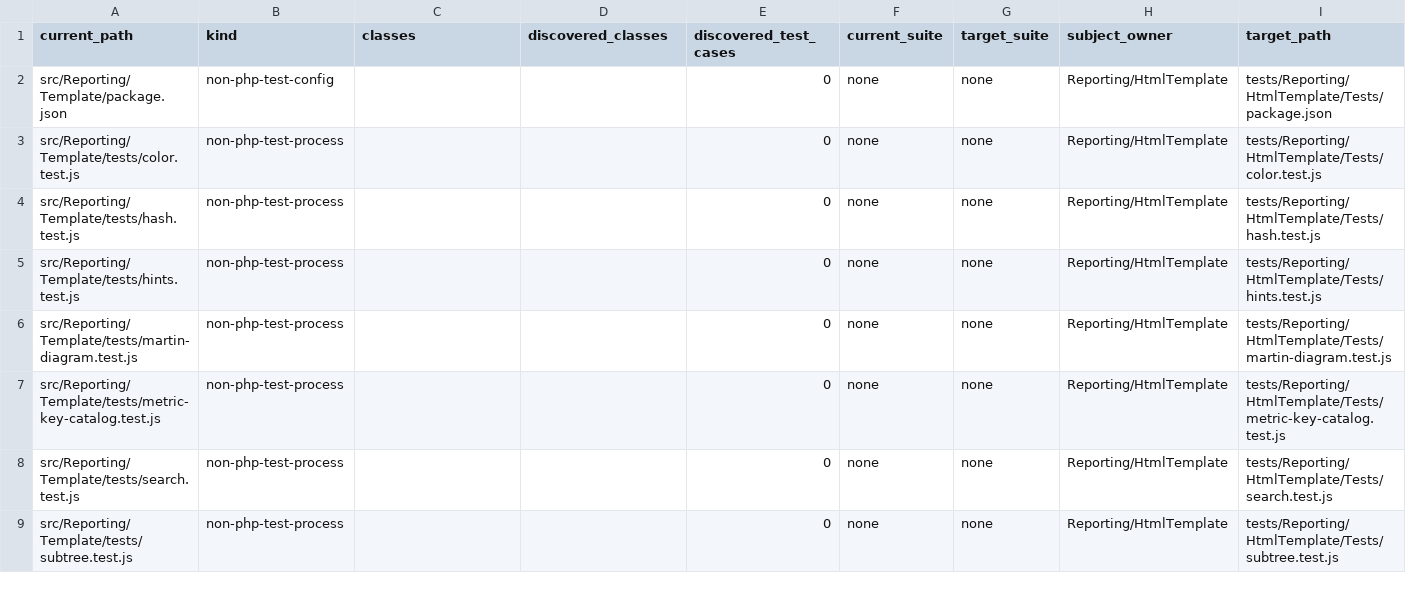
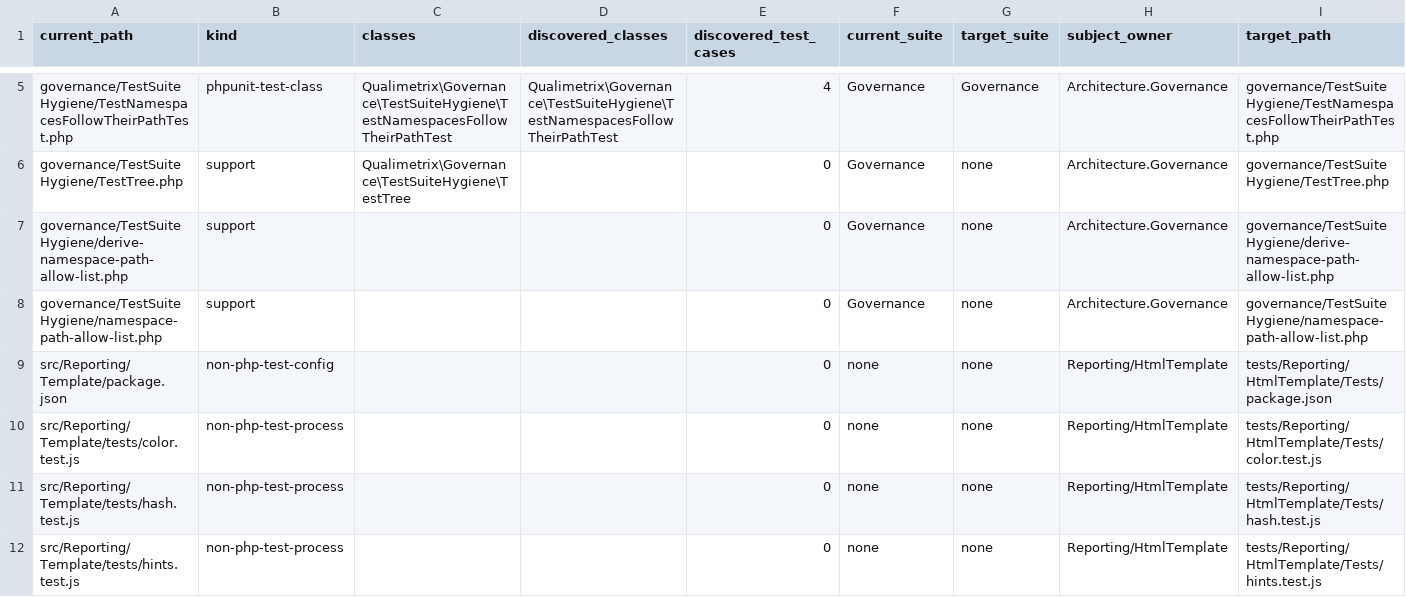
Before and after one commit to qualimetrix/qualimetrix, a TSV file: docs/internal/generated/modular-architecture/test-ownership.tsv, drawn as a sheet; only a part is shown, gaps mark what is left out; the shorter side is filled out with more unchanged rows; rows hold the shown columns only; the diff covers the shown part only; the diff names each change by its address in the sheet, - before the commit and + after, or states it on an @@ line.

Commit message:
Make the suite run what it contains
679 test files exist to stop an agent breaking the code, and nothing checked
that the suite runs what it contains. This adds a repository-controls root and
three guards, and fixes the one defect that proved they were needed.

`TypeCoverageRuleTest::itAliasesItsOwnTwoBoundariesOnly` carried neither
`#[Test]` nor `#[DataProvider]`, so the CLI-alias contract of three
type-coverage rules was asserted by nothing. It passes on its first execution.

`governance/` holds controls that assert facts about the repository rather than
product behaviour. It runs as a fifth PHPUnit suite and a fifth aggregate shard,
so the controls run under `check:code`. G1 refuses a method PHPUnit runs that
the convention forbids and a method the convention describes that PHPUnit never
calls; G2 refuses a declared class no suite lists, a case an aggregate argument
silently removes, an undeclared exclusion, a stale declaration, a declared suite
the runner does not shard, and an executed set that is not a subset of the
reachable one; G3 refuses a namespace that disagrees with its path, and ships
the 60 existing violations as a tracked list its own derive mode wrote.

The plan said to take the executed set from PHPUnit's own `--list-tests` rather
than from a reimplementation of its matching rules. That was followed in one
place out of five; review found the other four, then found that the repair had
reintroduced the same defect a level up, refusing a file PHPUnit was running.
The rule is about order: measurement accuses, and the model may only triage what
measurement does not contain. Which class PHPUnit keeps when a file declares
several resisted characterisation, so no refusal explains why a class was
dropped, only that it was.

Registering a root costs at least thirteen addresses, not the four the plan
recorded, and four of them fail silently. The canonical list is now in
AGENTS.md. The pre-commit hook gains the `scripts/` root both its tools already
declare.

Every refusal was planted through the aggregate and reddens the Governance shard
alone. The first round of plants is recorded as insufficient — each was a shape
the guard's own model could see — so the second round takes its shapes from the
findings instead.

Unit 7578, Integration 712, Functional 207, Infrastructure 683, Governance 16;
691 classes, 9198 cases.

```diff
--- a/docs/internal/generated/modular-architecture/test-ownership.tsv
+++ b/docs/internal/generated/modular-architecture/test-ownership.tsv
+row 5: governance/TestSuiteHygiene/TestNamespacesFollowTheirPathTest.php | phpunit-test-class | Qualimetrix\Governance\TestSuiteHygiene\TestNamespacesFollowTheirPathTest | Qualimetrix\Governance\TestSuiteHygiene\TestNamespacesFollowTheirPathTest | 4 | Governance | Governance | Architecture.Governance | governance/TestSuiteHygiene/TestNamespacesFollowTheirPathTest.php
+row 6: governance/TestSuiteHygiene/TestTree.php | support | Qualimetrix\Governance\TestSuiteHygiene\TestTree |  | 0 | Governance | none | Architecture.Governance | governance/TestSuiteHygiene/TestTree.php
+row 7: governance/TestSuiteHygiene/derive-namespace-path-allow-list.php | support |  |  | 0 | Governance | none | Architecture.Governance | governance/TestSuiteHygiene/derive-namespace-path-allow-list.php
+row 8: governance/TestSuiteHygiene/namespace-path-allow-list.php | support |  |  | 0 | Governance | none | Architecture.Governance | governance/TestSuiteHygiene/namespace-path-allow-list.php
```
Also changed, not shown: 4 added rows, 1 removed row and 18 edited cells elsewhere in this file, finding-gate/enumeration-renames.tsv, 35 other files.
